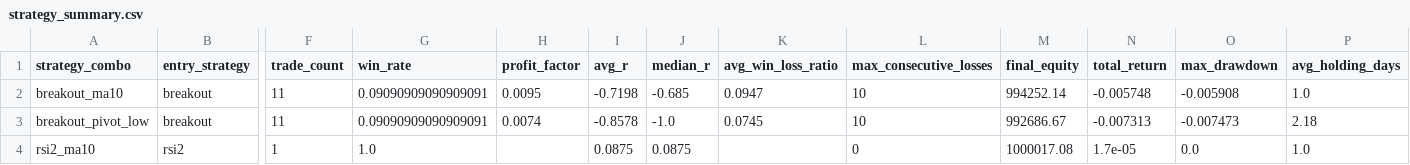
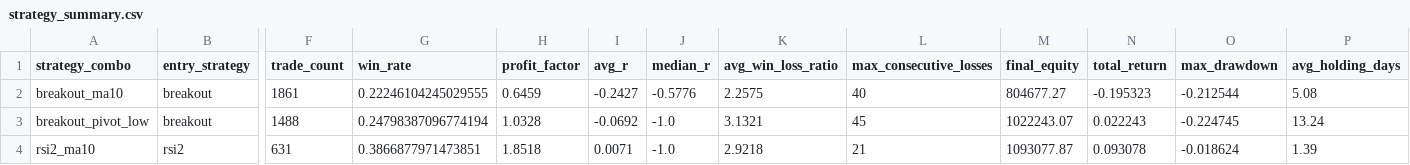
Before and after one commit to tu1258/Backtest, a CSV file: outputs/backtest/strategy_summary.csv, drawn as a sheet; only a part is shown, gaps mark what is left out; the diff covers the shown part only; the diff names each change by its address in the sheet, - before the commit and + after, or states it on an @@ line.

```diff
--- a/outputs/backtest/strategy_summary.csv
+++ b/outputs/backtest/strategy_summary.csv
-F2 (trade_count): 11
+F2 (trade_count): 1861
-G2 (win_rate): 0.09090909090909091
+G2 (win_rate): 0.22246104245029555
-H2 (profit_factor): 0.0095
+H2 (profit_factor): 0.6459
-I2 (avg_r): -0.7198
+I2 (avg_r): -0.2427
-J2 (median_r): -0.685
+J2 (median_r): -0.5776
-K2 (avg_win_loss_ratio): 0.0947
+K2 (avg_win_loss_ratio): 2.2575
-L2 (max_consecutive_losses): 10
+L2 (max_consecutive_losses): 40
-M2 (final_equity): 994252.14
+M2 (final_equity): 804677.27
-N2 (total_return): -0.005748
+N2 (total_return): -0.195323
-O2 (max_drawdown): -0.005908
+O2 (max_drawdown): -0.212544
-P2 (avg_holding_days): 1.0
+P2 (avg_holding_days): 5.08
-F3 (trade_count): 11
+F3 (trade_count): 1488
-G3 (win_rate): 0.09090909090909091
+G3 (win_rate): 0.24798387096774194
-H3 (profit_factor): 0.0074
+H3 (profit_factor): 1.0328
-I3 (avg_r): -0.8578
+I3 (avg_r): -0.0692
-K3 (avg_win_loss_ratio): 0.0745
+K3 (avg_win_loss_ratio): 3.1321
-L3 (max_consecutive_losses): 10
+L3 (max_consecutive_losses): 45
-M3 (final_equity): 992686.67
+M3 (final_equity): 1022243.07
-N3 (total_return): -0.007313
+N3 (total_return): 0.022243
-O3 (max_drawdown): -0.007473
+O3 (max_drawdown): -0.224745
-P3 (avg_holding_days): 2.18
+P3 (avg_holding_days): 13.24
-F4 (trade_count): 1
+F4 (trade_count): 631
-G4 (win_rate): 1.0
+G4 (win_rate): 0.3866877971473851
-H4 (profit_factor): (empty)
+H4 (profit_factor): 1.8518
-I4 (avg_r): 0.0875
+I4 (avg_r): 0.0071
-J4 (median_r): 0.0875
+J4 (median_r): -1.0
-K4 (avg_win_loss_ratio): (empty)
+K4 (avg_win_loss_ratio): 2.9218
-L4 (max_consecutive_losses): 0
+L4 (max_consecutive_losses): 21
-M4 (final_equity): 1000017.08
+M4 (final_equity): 1093077.87
-N4 (total_return): 1.7e-05
+N4 (total_return): 0.093078
-O4 (max_drawdown): 0.0
+O4 (max_drawdown): -0.018624
-P4 (avg_holding_days): 1.0
+P4 (avg_holding_days): 1.39
```
Also changed, not shown: 11 edited cells elsewhere in this file, 30 other files.
